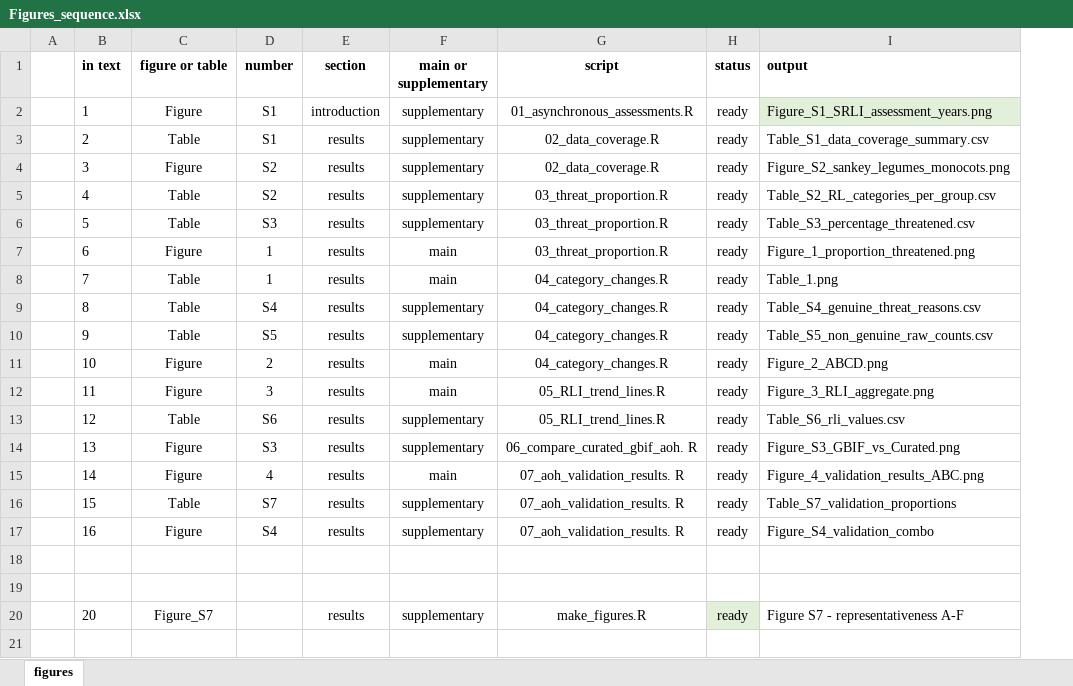
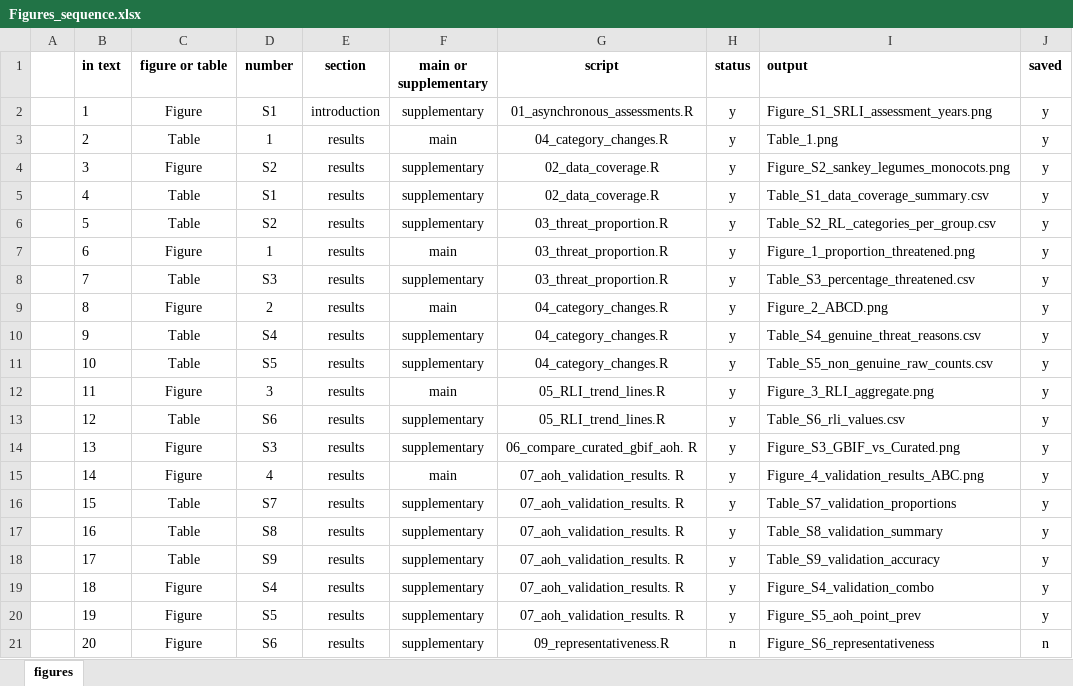
Before and after one commit to stevenpbachman/SRLI_monocots_legumes, an Excel workbook: Figures_sequence.xlsx, sheet figures, drawn as a sheet; values as stored, in another font and other column widths than the file's, no borders; addresses are those after the commit; the diff names each change by its address in the sheet, - before the commit and + after, or states it on an @@ line.

```diff
--- a/Figures_sequence.xlsx (sheet figures)
+++ b/Figures_sequence.xlsx (sheet figures)
+column J (saved), rows 2-19: all y; row 21: n
-H2:H17 (status): ready
+H2:H17 (status): y
-I2 fill: #E2F0D9
+I2 fill: none
-D3 (number): S1
+D3 (number): 1
-F3 (main or supplementary): supplementary
+F3 (main or supplementary): main
-G3 (script): 02_data_coverage.R
+G3 (script): 04_category_changes.R
-I3 (output): Table_S1_data_coverage_summary.csv
+I3 (output): Table_1.png
-D5 (number): S2
+D5 (number): S1
-G5 (script): 03_threat_proportion.R
+G5 (script): 02_data_coverage.R
-I5 (output): Table_S2_RL_categories_per_group.csv
+I5 (output): Table_S1_data_coverage_summary.csv
-D6 (number): S3
+D6 (number): S2
-I6 (output): Table_S3_percentage_threatened.csv
+I6 (output): Table_S2_RL_categories_per_group.csv
-D8 (number): 1
+D8 (number): S3
-F8 (main or supplementary): main
+F8 (main or supplementary): supplementary
-G8 (script): 04_category_changes.R
+G8 (script): 03_threat_proportion.R
-I8 (output): Table_1.png
+I8 (output): Table_S3_percentage_threatened.csv
-C9 (figure or table): Table
+C9 (figure or table): Figure
-D9 (number): S4
+D9 (number): 2
-F9 (main or supplementary): supplementary
+F9 (main or supplementary): main
-I9 (output): Table_S4_genuine_threat_reasons.csv
+I9 (output): Figure_2_ABCD.png
-D10 (number): S5
+D10 (number): S4
-I10 (output): Table_S5_non_genuine_raw_counts.csv
+I10 (output): Table_S4_genuine_threat_reasons.csv
-C11 (figure or table): Figure
+C11 (figure or table): Table
-D11 (number): 2
+D11 (number): S5
-F11 (main or supplementary): main
+F11 (main or supplementary): supplementary
-I11 (output): Figure_2_ABCD.png
+I11 (output): Table_S5_non_genuine_raw_counts.csv
-C17 (figure or table): Figure
+C17 (figure or table): Table
-D17 (number): S4
+D17 (number): S8
-I17 (output): Figure_S4_validation_combo
+I17 (output): Table_S8_validation_summary
-row 18: (empty)
+row 18:  | 17 | Table | S9 | results | supplementary | 07_aoh_validation_results. R | y | Table_S9_validation_accuracy | y
-row 19: (empty)
+row 19:  | 18 | Figure | S4 | results | supplementary | 07_aoh_validation_results. R | y | Figure_S4_validation_combo | y
+row 20:  | 19 | Figure | S5 | results | supplementary | 07_aoh_validation_results. R | y | Figure_S5_aoh_point_prev | y
-C21 (figure or table): Figure_S7
+C21 (figure or table): Figure
-D21 (number): (empty)
+D21 (number): S6
-G21 (script): make_figures.R
+G21 (script): 09_representativeness.R
-H21 (status): ready
+H21 (status): n
-H21 fill: #E2F0D9
+H21 fill: none
-I21 (output): Figure S7 - representativeness A-F
+I21 (output): Figure_S6_representativeness
```
Also changed, not shown: 02_figures/Supplementary_tables.xlsx, 30 other files.
